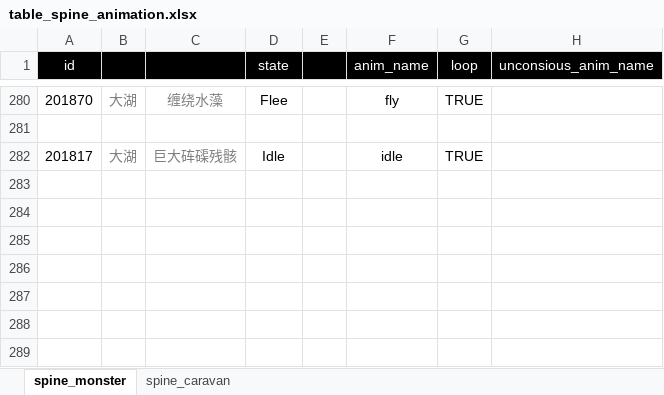
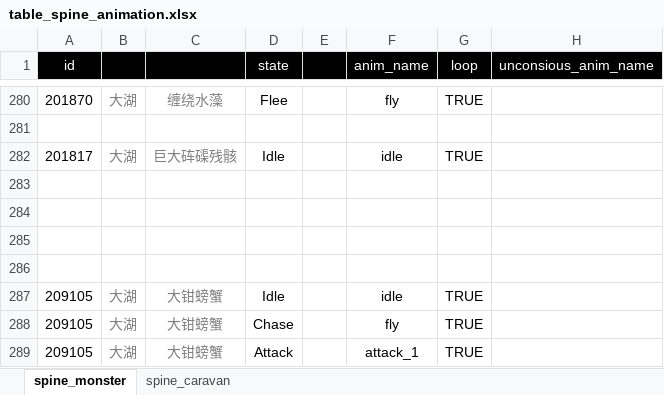
Before and after one commit to apollyonGIT/projCar, an Excel workbook: Assets/Tables/table_spine_animation.xlsx, sheet spine_monster, drawn as a sheet; only a part is shown, gaps mark what is left out; values as stored, in another font and other column widths than the file's, no borders; conditional formats not drawn; the diff names each change by its address in the sheet, - before the commit and + after, or states it on an @@ line.

```diff
--- a/Assets/Tables/table_spine_animation.xlsx (sheet spine_monster)
+++ b/Assets/Tables/table_spine_animation.xlsx (sheet spine_monster)
+row 283: (empty)
+row 284: (empty)
+row 285: (empty)
+row 286: (empty)
+row 287: 209105 | 大湖 | 大钳螃蟹 | Idle |  | idle | TRUE
+row 288: 209105 | 大湖 | 大钳螃蟹 | Chase |  | fly | TRUE
+row 289: 209105 | 大湖 | 大钳螃蟹 | Attack |  | attack_1 | TRUE
```
Also changed, not shown: Assets/Tables/table_enemy.xlsx, 3 other files.
